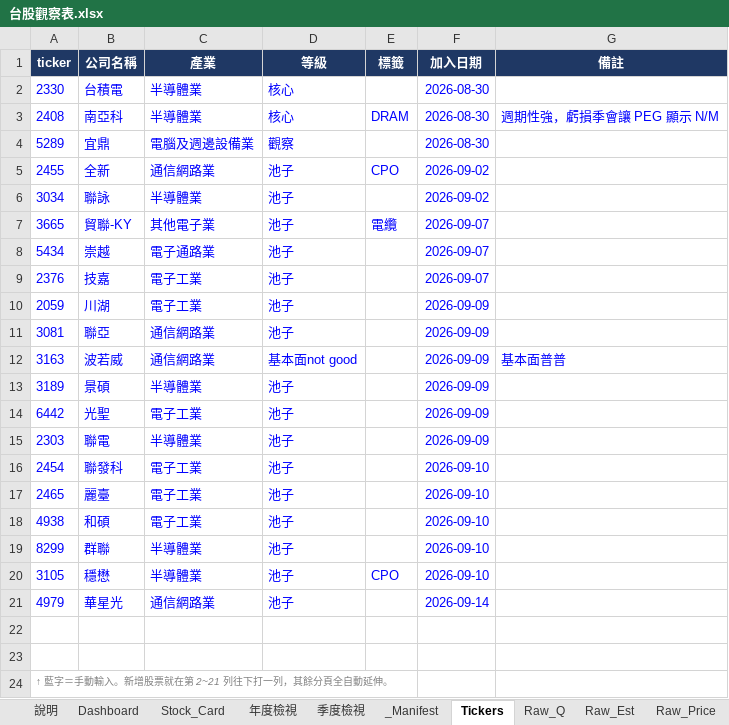
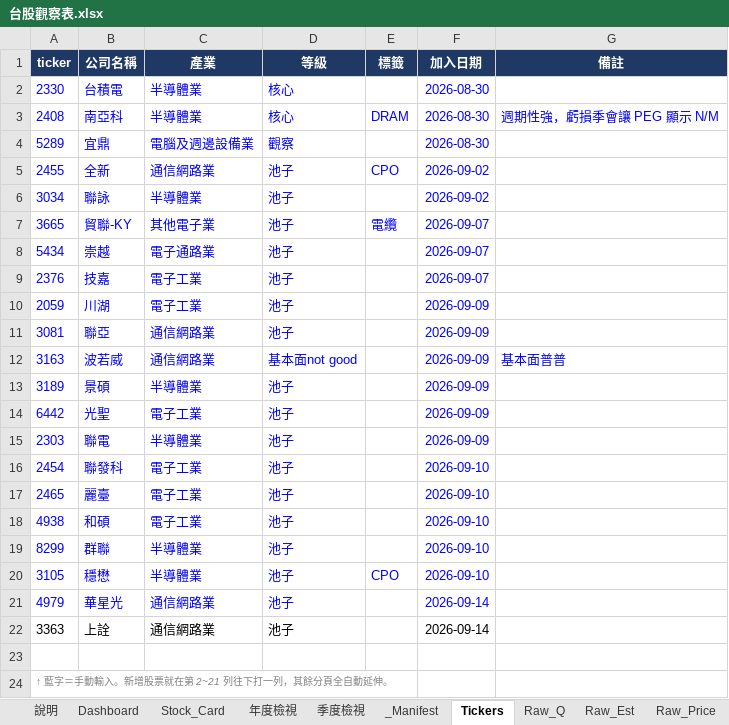
Before and after one commit to Kira11-ja/TWstocktrack, an Excel workbook: 台股觀察表.xlsx, sheet Tickers, drawn as a sheet; values as stored, in another font and other column widths than the file's, no borders; the diff names each change by its address in the sheet, - before the commit and + after, or states it on an @@ line.

```diff
--- a/台股觀察表.xlsx (sheet Tickers)
+++ b/台股觀察表.xlsx (sheet Tickers)
-row 22: (empty)
+row 22: 3363 | 上詮 | 通信網路業 | 池子 |  | 2026-09-14
```
Also changed, not shown: sheet Dashboard, sheet _Manifest, sheet Raw_Price, sheet Raw_Est, 5 other files.
